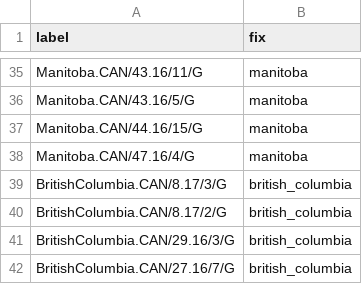
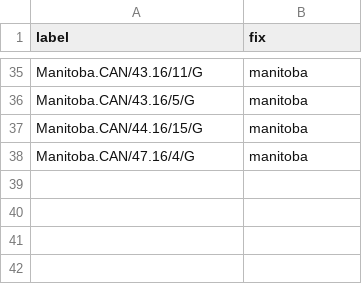
Before and after one commit to nextstrain/fauna, a TSV file: source-data/mumps_location_fix.tsv, drawn as a sheet; only a part is shown, gaps mark what is left out.

Commit message:
Update mumps location fix

```diff
--- a/source-data/mumps_location_fix.tsv
+++ b/source-data/mumps_location_fix.tsv
@@ -38,5 +38 @@ Manitoba.CAN/44.16/15/G	manitoba
 Manitoba.CAN/47.16/4/G	manitoba
-BritishColumbia.CAN/8.17/3/G	british_columbia
-BritishColumbia.CAN/8.17/2/G	british_columbia
-BritishColumbia.CAN/29.16/3/G	british_columbia
-BritishColumbia.CAN/27.16/7/G	british_columbia
```
